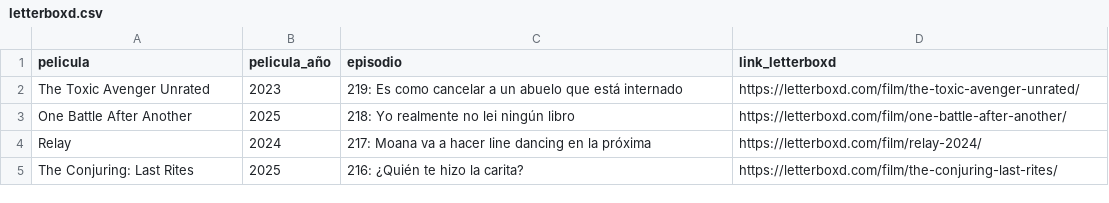
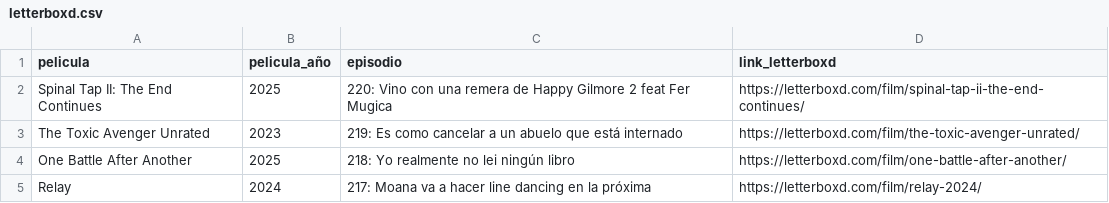
Before and after one commit to vhgauto/ht.buscador, a CSV file: datos/letterboxd.csv, drawn as a sheet; only a part is shown; the shorter side is filled out with more unchanged rows.

Commit message:
Update letterboxd.csv

```diff
--- a/datos/letterboxd.csv
+++ b/datos/letterboxd.csv
@@ -1,2 +1,3 @@
 pelicula,pelicula_año,episodio,link_letterboxd
+Spinal Tap II: The End Continues,2025,220: Vino con una remera de Happy Gilmore 2 feat Fer Mugica,https://letterboxd.com/film/spinal-tap-ii-the-end-continues/
 The Toxic Avenger Unrated,2023,219: Es como cancelar a un abuelo que está internado,https://letterboxd.com/film/the-toxic-avenger-unrated/
```
